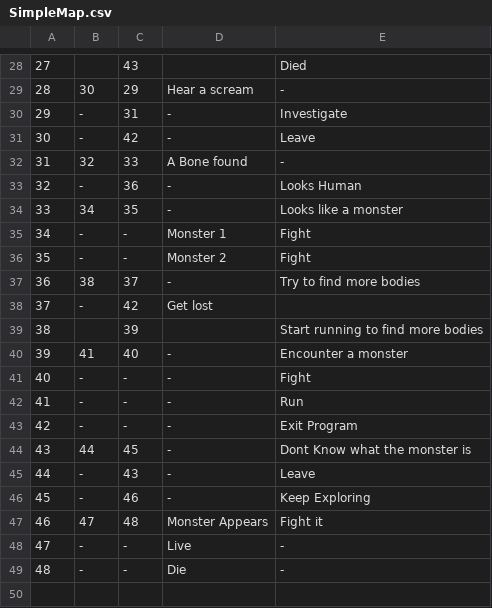
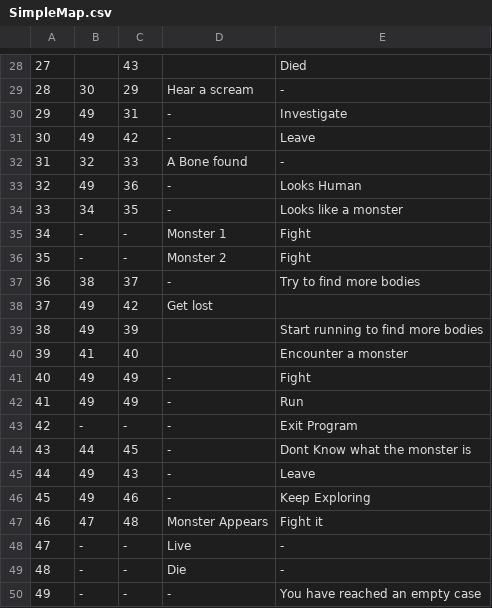
Before and after one commit to UP945169/JavaCoursework, a CSV file: src/CSVFiles/SimpleMap.csv, drawn as a sheet; only a part is shown, gaps mark what is left out; the diff covers the shown part only.

```diff
--- a/src/CSVFiles/SimpleMap.csv
+++ b/src/CSVFiles/SimpleMap.csv
@@ -29,6 +30,6 @@
 28,30,29,Hear a scream,-
-29,-,31,-,Investigate
-30,-,42,-,Leave
+29,49,31,-,Investigate
+30,49,42,-,Leave
 31,32,33,A Bone found,-
-32,-,36,-,Looks Human
+32,49,36,-,Looks Human
 33,34,35,-,Looks like a monster
@@ -37,11 +38,12 @@
 36,38,37,-,Try to find more bodies
-37,-,42,Get lost,
-38,,39,,Start running to find more bodies
-39,41,40,-,Encounter a monster
-40,-,-,-,Fight
-41,-,-,-,Run
+37,49,42,Get lost,
+38,49,39,,Start running to find more bodies
+39,41,40,,Encounter a monster
+40,49,49,-,Fight
+41,49,49,-,Run
 42,-,-,-,Exit Program
 43,44,45,-,Dont Know what the monster is
-44,-,43,-,Leave
-45,-,46,-,Keep Exploring
+44,49,43,"-
+",Leave
+45,49,46,-,Keep Exploring
 46,47,48,Monster Appears,Fight it
@@ -49 +51,2 @@
 48,-,-,Die,-
+49,-,-,-,You have reached an empty case
```
Also changed, not shown: 20 edited cells elsewhere in this file, 7 other files.
